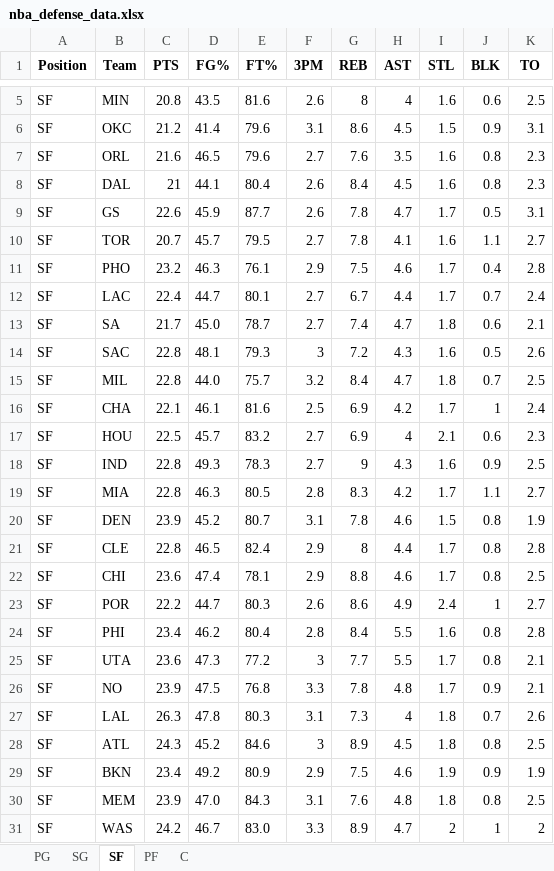
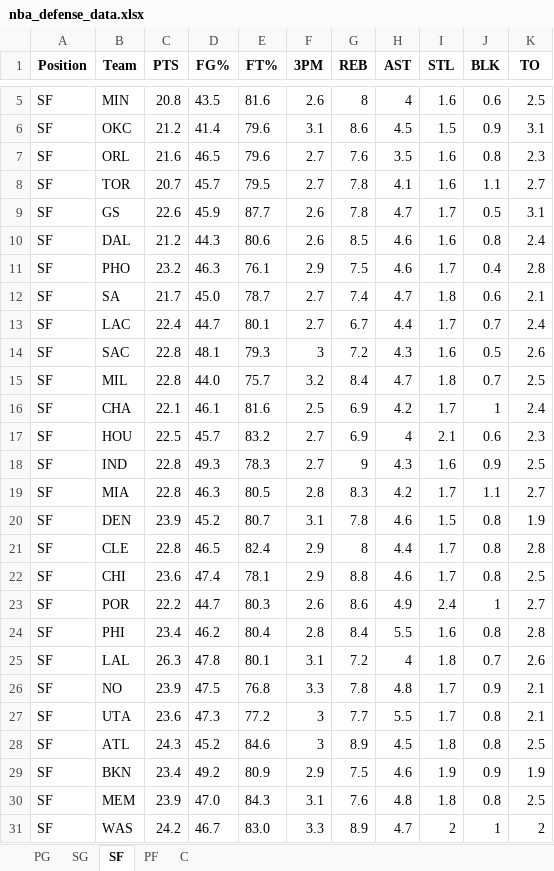
Before and after one commit to mithun-s14/prop_model, an Excel workbook: backend/nba_defense_data.xlsx, sheet SF, drawn as a sheet; only a part is shown, gaps mark what is left out; values as stored, in another font and other column widths than the file's, no borders; removed rows and columns are numbered as before the commit, all else as after; the diff names each change by its address in the sheet, - before the commit and + after, or states it on an @@ line.

```diff
--- a/backend/nba_defense_data.xlsx (sheet SF)
+++ b/backend/nba_defense_data.xlsx (sheet SF)
-row 8: SF | DAL | 21 | 44.1 | 80.4 | 2.6 | 8.4 | 4.5 | 1.6 | 0.8 | 2.3
@@ row 10 moved to row 8: SF @@
+row 10: SF | DAL | 21.2 | 44.3 | 80.6 | 2.6 | 8.5 | 4.6 | 1.6 | 0.8 | 2.4
@@ row 13 moved to row 12: SF @@
+row 25: SF | LAL | 26.3 | 47.8 | 80.1 | 3.1 | 7.2 | 4 | 1.8 | 0.7 | 2.6
-row 27: SF | LAL | 26.3 | 47.8 | 80.3 | 3.1 | 7.3 | 4 | 1.8 | 0.7 | 2.6
```
Also changed, not shown: sheet C, sheet PG, sheet PF, sheet SG, 1 other file.
